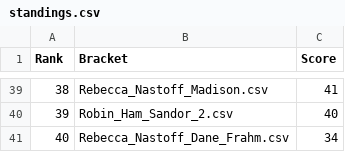
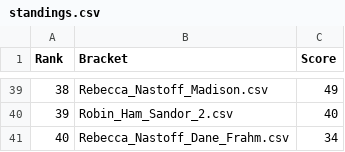
Before and after one commit to davidbradway/marchmadness, a CSV file: standings.csv, drawn as a sheet; only a part is shown, gaps mark what is left out; the diff covers the shown part only.

```diff
--- a/standings.csv
+++ b/standings.csv
@@ -39,2 +39,2 @@ Rank,Bracket,Score
-38,Rebecca_Nastoff_Madison.csv,41
+38,Rebecca_Nastoff_Madison.csv,49
 39,Robin_Ham_Sandor_2.csv,40
```
Also changed, not shown: 73 edited cells elsewhere in this file, simulation_results.csv, winners.csv, 2 other files.
